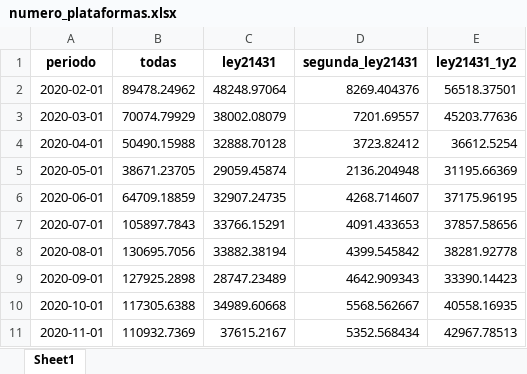
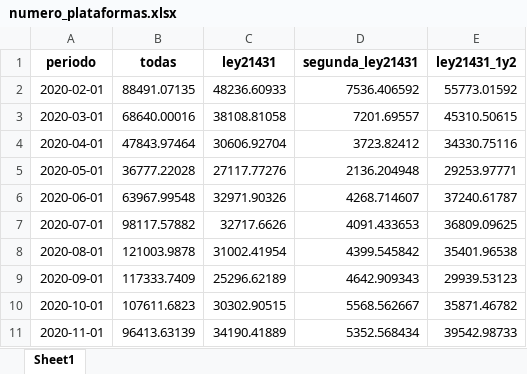
Before and after one commit to nicolasrattor/monitoreo_plataformas_digitales, an Excel workbook: output/tablas/numero_plataformas.xlsx, sheet Sheet1, drawn as a sheet; only a part is shown; values as stored, in another font and other column widths than the file's, no borders; the diff covers the shown part only; the diff names each change by its address in the sheet, - before the commit and + after, or states it on an @@ line.

```diff
--- a/output/tablas/numero_plataformas.xlsx (sheet Sheet1)
+++ b/output/tablas/numero_plataformas.xlsx (sheet Sheet1)
-B2 (todas): 89478.24962
+B2 (todas): 88491.07135
-C2 (ley21431): 48248.97064
+C2 (ley21431): 48236.60933
-D2 (segunda_ley21431): 8269.404376
+D2 (segunda_ley21431): 7536.406592
-E2 (ley21431_1y2): 56518.37501
+E2 (ley21431_1y2): 55773.01592
-B3 (todas): 70074.79929
+B3 (todas): 68640.00016
-C3 (ley21431): 38002.08079
+C3 (ley21431): 38108.81058
-E3 (ley21431_1y2): 45203.77636
+E3 (ley21431_1y2): 45310.50615
-B4 (todas): 50490.15988
+B4 (todas): 47843.97464
-C4 (ley21431): 32888.70128
+C4 (ley21431): 30606.92704
-E4 (ley21431_1y2): 36612.5254
+E4 (ley21431_1y2): 34330.75116
-B5 (todas): 38671.23705
+B5 (todas): 36777.22028
-C5 (ley21431): 29059.45874
+C5 (ley21431): 27117.77276
-E5 (ley21431_1y2): 31195.66369
+E5 (ley21431_1y2): 29253.97771
-B6 (todas): 64709.18859
+B6 (todas): 63967.99548
-C6 (ley21431): 32907.24735
+C6 (ley21431): 32971.90326
-E6 (ley21431_1y2): 37175.96195
+E6 (ley21431_1y2): 37240.61787
-B7 (todas): 105897.7843
+B7 (todas): 98117.57882
-C7 (ley21431): 33766.15291
+C7 (ley21431): 32717.6626
-E7 (ley21431_1y2): 37857.58656
+E7 (ley21431_1y2): 36809.09625
-B8 (todas): 130695.7056
+B8 (todas): 121003.9878
-C8 (ley21431): 33882.38194
+C8 (ley21431): 31002.41954
-E8 (ley21431_1y2): 38281.92778
+E8 (ley21431_1y2): 35401.96538
-B9 (todas): 127925.2898
+B9 (todas): 117333.7409
-C9 (ley21431): 28747.23489
+C9 (ley21431): 25296.62189
-E9 (ley21431_1y2): 33390.14423
+E9 (ley21431_1y2): 29939.53123
-B10 (todas): 117305.6388
+B10 (todas): 107611.6823
-C10 (ley21431): 34989.60668
+C10 (ley21431): 30302.90515
-E10 (ley21431_1y2): 40558.16935
+E10 (ley21431_1y2): 35871.46782
-B11 (todas): 110932.7369
+B11 (todas): 96413.63139
-C11 (ley21431): 37615.2167
+C11 (ley21431): 34190.41889
-E11 (ley21431_1y2): 42967.78513
+E11 (ley21431_1y2): 39542.98733
```
Also changed, not shown: 1 added row and 220 edited cells elsewhere in this sheet, 37 other files.
